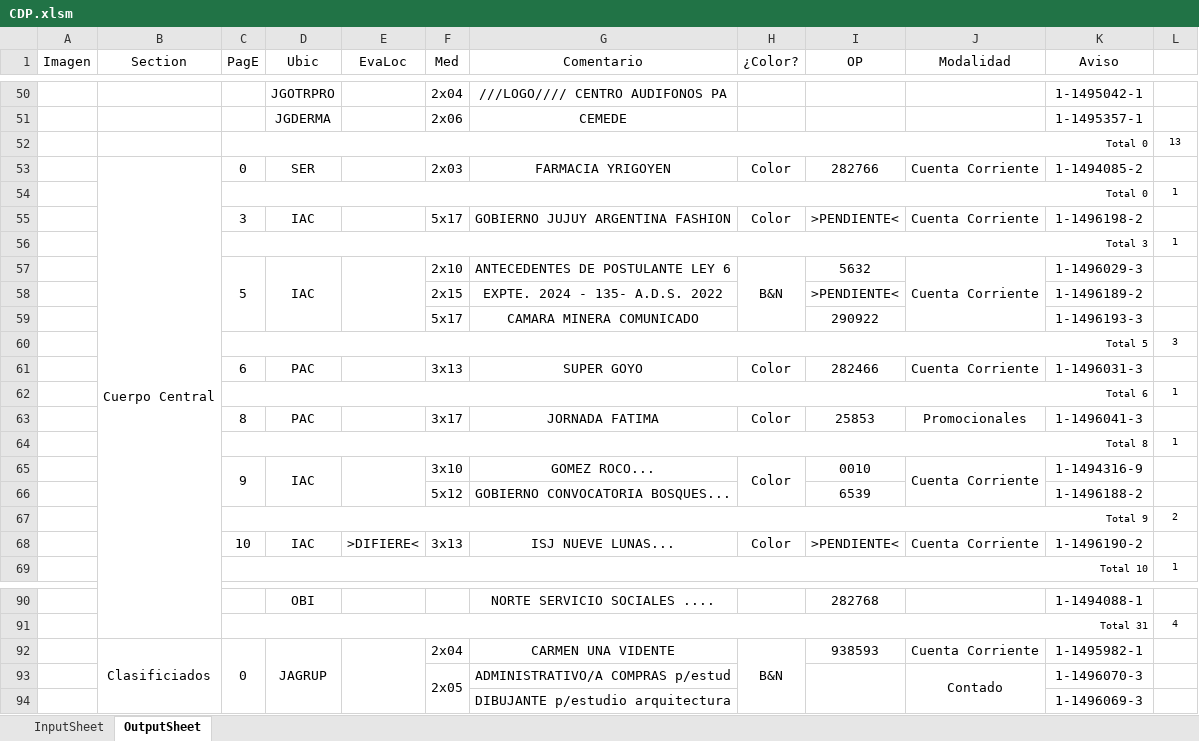
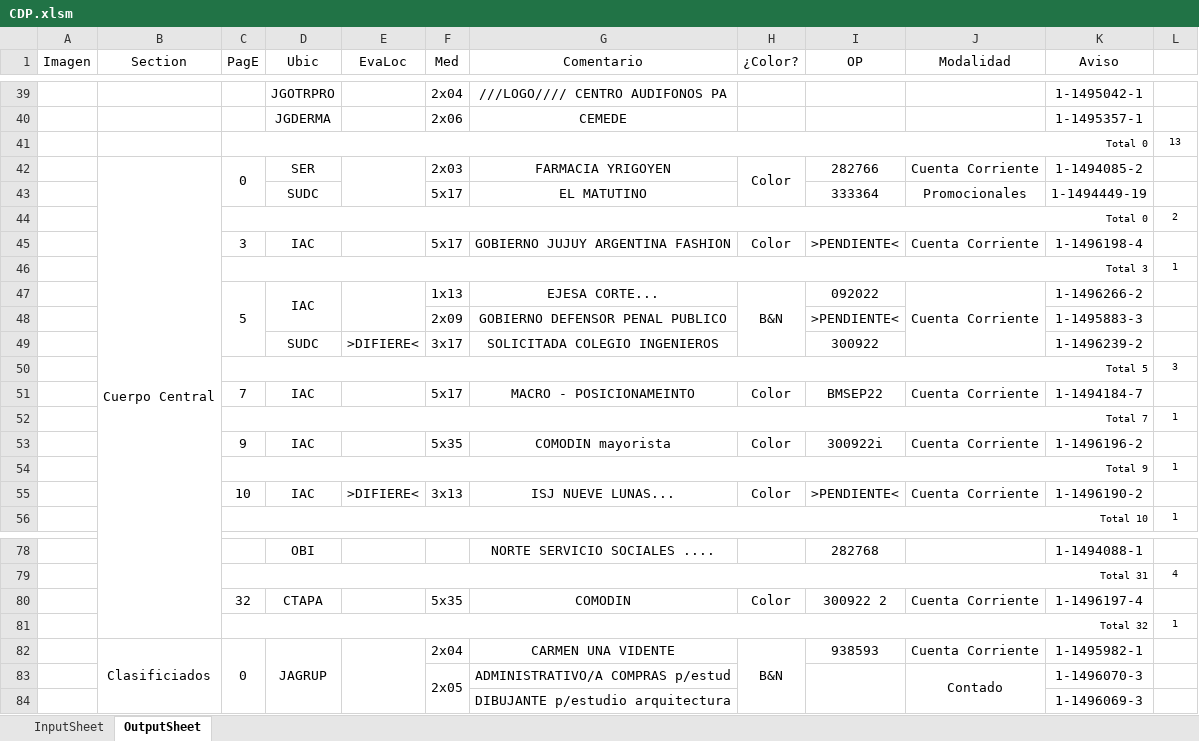
Before and after one commit to zherar7ordoya/AP5, an Excel workbook: Xtras/MSExcel/CDP.xlsm, sheet OutputSheet, drawn as a sheet; only a part is shown, gaps mark what is left out; values as stored, in another font and other column widths than the file's, no borders; conditional formats not drawn; removed rows and columns are numbered as before the commit, all else as after; the diff covers the shown part only; the diff names each change by its address in the sheet, - before the commit and + after, or states it on an @@ line.

```diff
--- a/Xtras/MSExcel/CDP.xlsm (sheet OutputSheet)
+++ b/Xtras/MSExcel/CDP.xlsm (sheet OutputSheet)
+C42:C43 merged
+E42:E43 merged
+H42:H43 merged
-row 54:  |  | Total 0 |  |  |  |  |  |  |  |  | 1
+row 43:  |  |  | SUDC |  | 5x17 | EL MATUTINO |  | 333364 | Promocionales | 1-1494449-19 | 1
@@ row 38 moved to row 44: Total 0 @@
-K45 (Aviso): 1-1496198-2
+K45 (Aviso): 1-1496198-4
-F47 (Med): 2x10
+F47 (Med): 1x13
-G47 (Comentario): ANTECEDENTES DE POSTULANTE LEY 6
+G47 (Comentario): EJESA CORTE...
-I47 (OP): 5632
+I47 (OP): 092022
-K47 (Aviso): 1-1496029-3
+K47 (Aviso): 1-1496266-2
-F48 (Med): 2x15
+F48 (Med): 2x09
-G48 (Comentario): EXPTE. 2024 - 135- A.D.S. 2022
+G48 (Comentario): GOBIERNO DEFENSOR PENAL PUBLICO
-K48 (Aviso): 1-1496189-2
+K48 (Aviso): 1-1495883-3
-row 59:  |  |  |  |  | 5x17 | CAMARA MINERA COMUNICADO |  | 290922 |  | 1-1496193-3 | 1
+row 49:  |  |  | SUDC | >DIFIERE< | 3x17 | SOLICITADA COLEGIO INGENIEROS |  | 300922 |  | 1-1496239-2 | 1
-row 61:  |  | 6 | PAC |  | 3x13 | SUPER GOYO | Color | 282466 | Cuenta Corriente | 1-1496031-3 | 1
+row 51:  |  | 7 | IAC |  | 5x17 | MACRO - POSICIONAMEINTO | Color | BMSEP22 | Cuenta Corriente | 1-1494184-7 | 1
-C52 (PagE): Total 6
+C52 (PagE): Total 7
-row 63:  |  | 8 | PAC |  | 3x17 | JORNADA FATIMA | Color | 25853 | Promocionales | 1-1496041-3 | 1
+row 53:  |  | 9 | IAC |  | 5x35 | COMODIN mayorista | Color | 300922i | Cuenta Corriente | 1-1496196-2 | 1
-C54 (PagE): Total 8
+C54 (PagE): Total 9
-row 65:  |  | 9 | IAC |  | 3x10 | GOMEZ ROCO... | Color | 0010 | Cuenta Corriente | 1-1494316-9 | 1
-row 66:  |  |  |  |  | 5x12 | GOBIERNO CONVOCATORIA BOSQUES... |  | 6539 |  | 1-1496188-2 | 1
-row 67:  |  | Total 9 |  |  |  |  |  |  |  |  | 2
+row 80:  |  | 32 | CTAPA |  | 5x35 | COMODIN | Color | 300922 2 | Cuenta Corriente | 1-1496197-4 | 1
+row 81:  |  | Total 32 |  |  |  |  |  |  |  |  | 1
```
Also changed, not shown: 30 added rows, 34 removed rows, 3 moved rows, 32 edited cells and merged cells elsewhere in this sheet, hidden cells, P&E/XLS/clase01x1.xlsx, P&E/Xtras/Ejemplo de PRIMER PARCIAL.xlsx, 4 other files.
